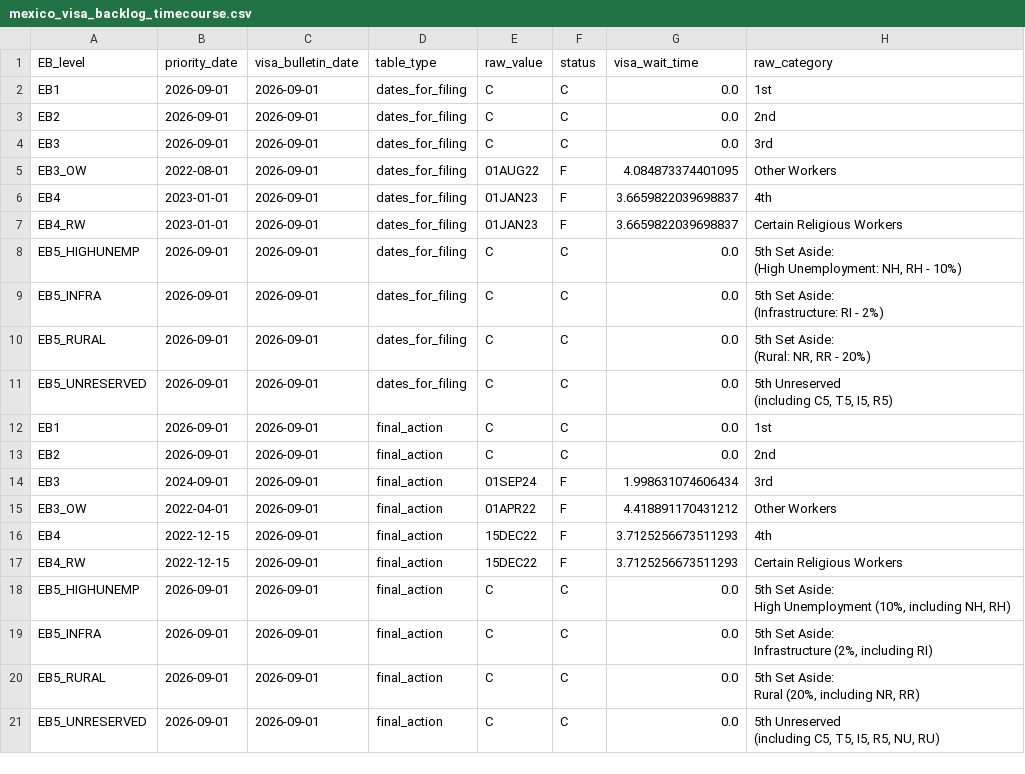
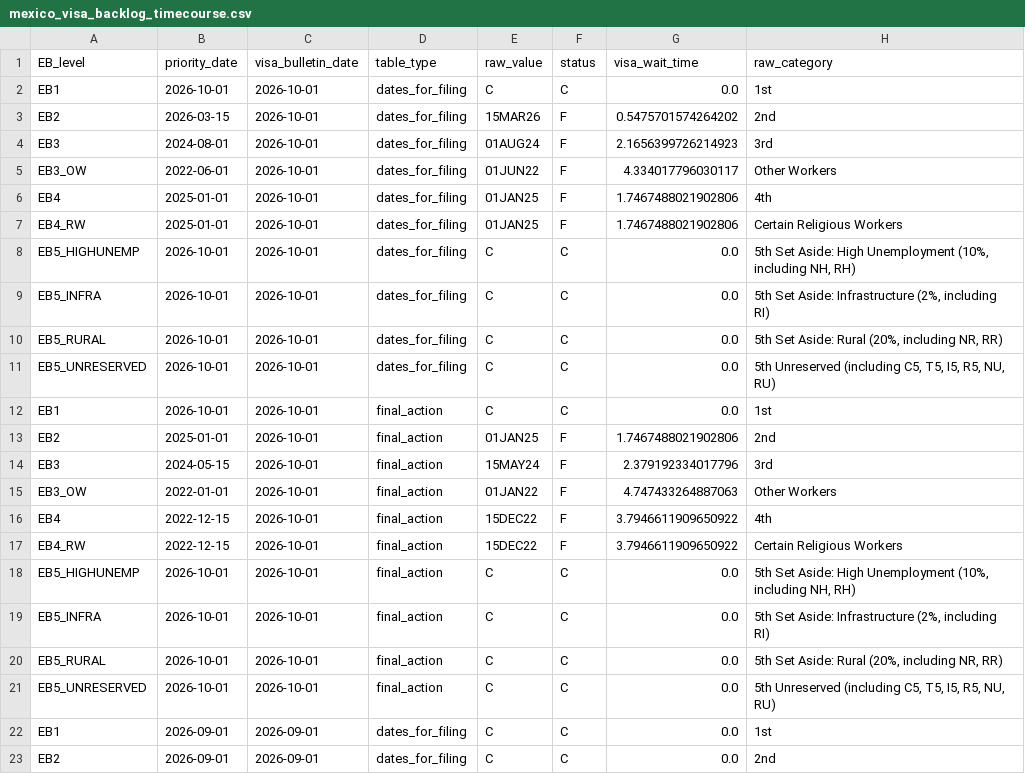
Before and after one commit to UACJ-MIAAD/VisaPredictAI, a CSV file: data/raw/mexico_visa_backlog_timecourse.csv, drawn as a sheet; only a part is shown; the shorter side is filled out with more unchanged rows; the diff names each change by its address in the sheet, - before the commit and + after, or states it on an @@ line.

```diff
--- a/data/raw/mexico_visa_backlog_timecourse.csv
+++ b/data/raw/mexico_visa_backlog_timecourse.csv
+row 2: EB1 | 2026-10-01 | 2026-10-01 | dates_for_filing | C | C | 0.0 | 1st
+row 3: EB2 | 2026-03-15 | 2026-10-01 | dates_for_filing | 15MAR26 | F | 0.5475701574264202 | 2nd
+row 4: EB3 | 2024-08-01 | 2026-10-01 | dates_for_filing | 01AUG24 | F | 2.1656399726214923 | 3rd
+row 5: EB3_OW | 2022-06-01 | 2026-10-01 | dates_for_filing | 01JUN22 | F | 4.334017796030117 | Other Workers
+row 6: EB4 | 2025-01-01 | 2026-10-01 | dates_for_filing | 01JAN25 | F | 1.7467488021902806 | 4th
+row 7: EB4_RW | 2025-01-01 | 2026-10-01 | dates_for_filing | 01JAN25 | F | 1.7467488021902806 | Certain Religious Workers
+row 8: EB5_HIGHUNEMP | 2026-10-01 | 2026-10-01 | dates_for_filing | C | C | 0.0 | 5th Set Aside: High Unemployment (10%, including NH, RH)
+row 9: EB5_INFRA | 2026-10-01 | 2026-10-01 | dates_for_filing | C | C | 0.0 | 5th Set Aside: Infrastructure (2%, including RI)
+row 10: EB5_RURAL | 2026-10-01 | 2026-10-01 | dates_for_filing | C | C | 0.0 | 5th Set Aside: Rural (20%, including NR, RR)
+row 11: EB5_UNRESERVED | 2026-10-01 | 2026-10-01 | dates_for_filing | C | C | 0.0 | 5th Unreserved (including C5, T5, I5, R5, NU, RU)
+row 12: EB1 | 2026-10-01 | 2026-10-01 | final_action | C | C | 0.0 | 1st
+row 13: EB2 | 2025-01-01 | 2026-10-01 | final_action | 01JAN25 | F | 1.7467488021902806 | 2nd
+row 14: EB3 | 2024-05-15 | 2026-10-01 | final_action | 15MAY24 | F | 2.379192334017796 | 3rd
+row 15: EB3_OW | 2022-01-01 | 2026-10-01 | final_action | 01JAN22 | F | 4.747433264887063 | Other Workers
+row 16: EB4 | 2022-12-15 | 2026-10-01 | final_action | 15DEC22 | F | 3.7946611909650922 | 4th
+row 17: EB4_RW | 2022-12-15 | 2026-10-01 | final_action | 15DEC22 | F | 3.7946611909650922 | Certain Religious Workers
+row 18: EB5_HIGHUNEMP | 2026-10-01 | 2026-10-01 | final_action | C | C | 0.0 | 5th Set Aside: High Unemployment (10%, including NH, RH)
+row 19: EB5_INFRA | 2026-10-01 | 2026-10-01 | final_action | C | C | 0.0 | 5th Set Aside: Infrastructure (2%, including RI)
+row 20: EB5_RURAL | 2026-10-01 | 2026-10-01 | final_action | C | C | 0.0 | 5th Set Aside: Rural (20%, including NR, RR)
+row 21: EB5_UNRESERVED | 2026-10-01 | 2026-10-01 | final_action | C | C | 0.0 | 5th Unreserved (including C5, T5, I5, R5, NU, RU)
```
Also changed, not shown: data/raw/china_family_visa_backlog_timecourse.csv, data/raw/china_visa_backlog_timecourse.csv, 13 other files.
